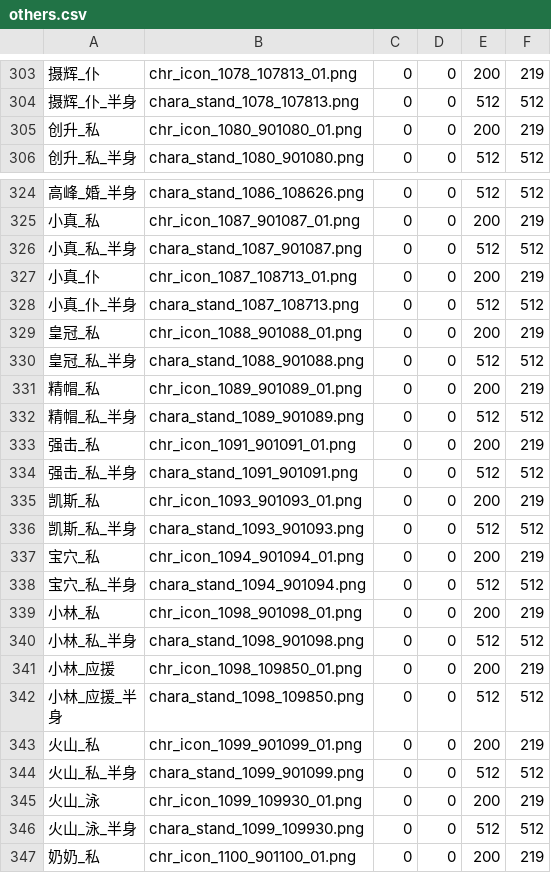
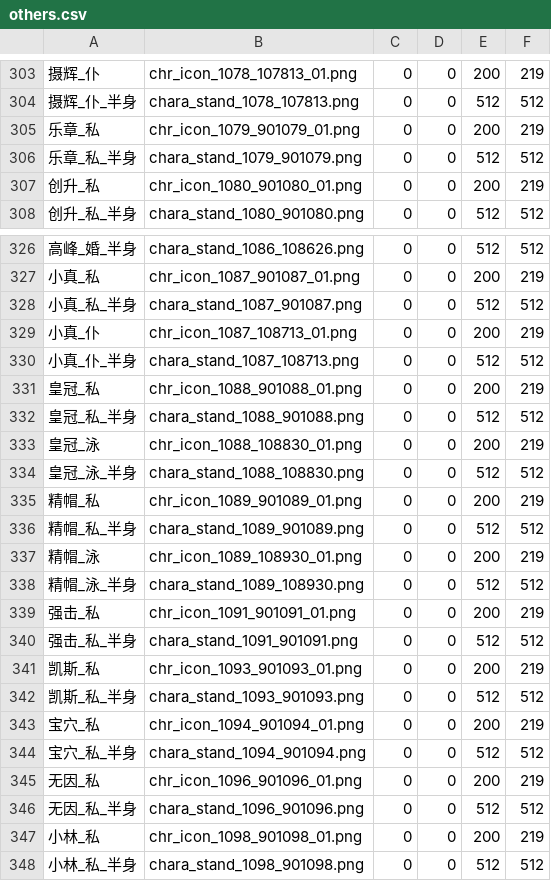
Before and after one commit to yikisi/2, a CSV file: res/others/others.csv, drawn as a sheet; only a part is shown, gaps mark what is left out; the shorter side is filled out with more unchanged rows; the diff names each change by its address in the sheet, - before the commit and + after, or states it on an @@ line.

Commit message:
feat(data): adds new skills, clothes and images

```diff
--- a/res/others/others.csv
+++ b/res/others/others.csv
+row 305: 乐章_私 | chr_icon_1079_901079_01.png | 0 | 0 | 200 | 219
+row 306: 乐章_私_半身 | chara_stand_1079_901079.png | 0 | 0 | 512 | 512
+row 333: 皇冠_泳 | chr_icon_1088_108830_01.png | 0 | 0 | 200 | 219
+row 334: 皇冠_泳_半身 | chara_stand_1088_108830.png | 0 | 0 | 512 | 512
+row 337: 精帽_泳 | chr_icon_1089_108930_01.png | 0 | 0 | 200 | 219
+row 338: 精帽_泳_半身 | chara_stand_1089_108930.png | 0 | 0 | 512 | 512
+row 345: 无因_私 | chr_icon_1096_901096_01.png | 0 | 0 | 200 | 219
+row 346: 无因_私_半身 | chara_stand_1096_901096.png | 0 | 0 | 512 | 512
```
Also changed, not shown: 55 other files.
